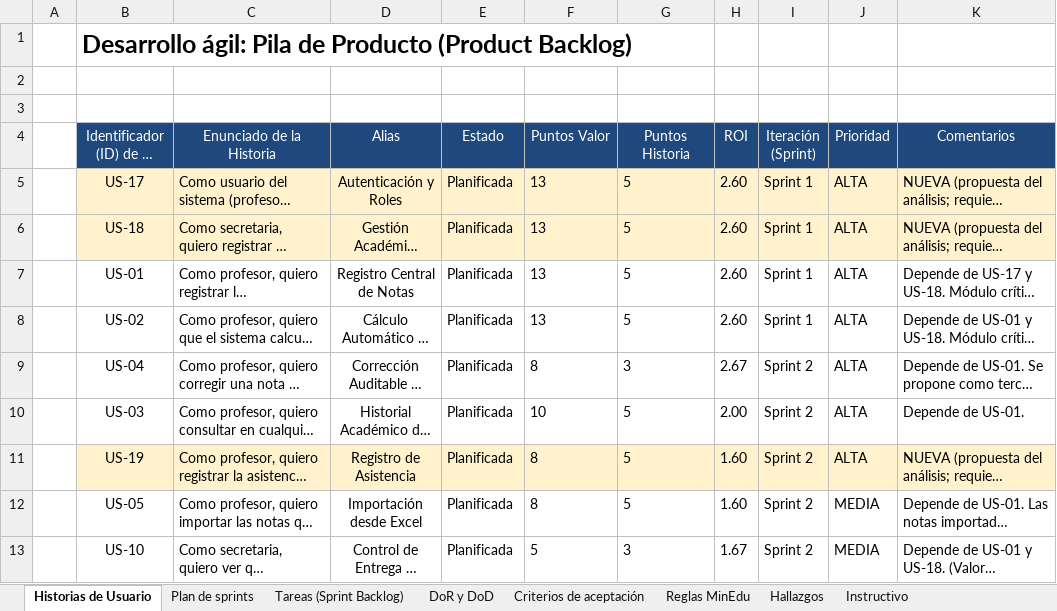
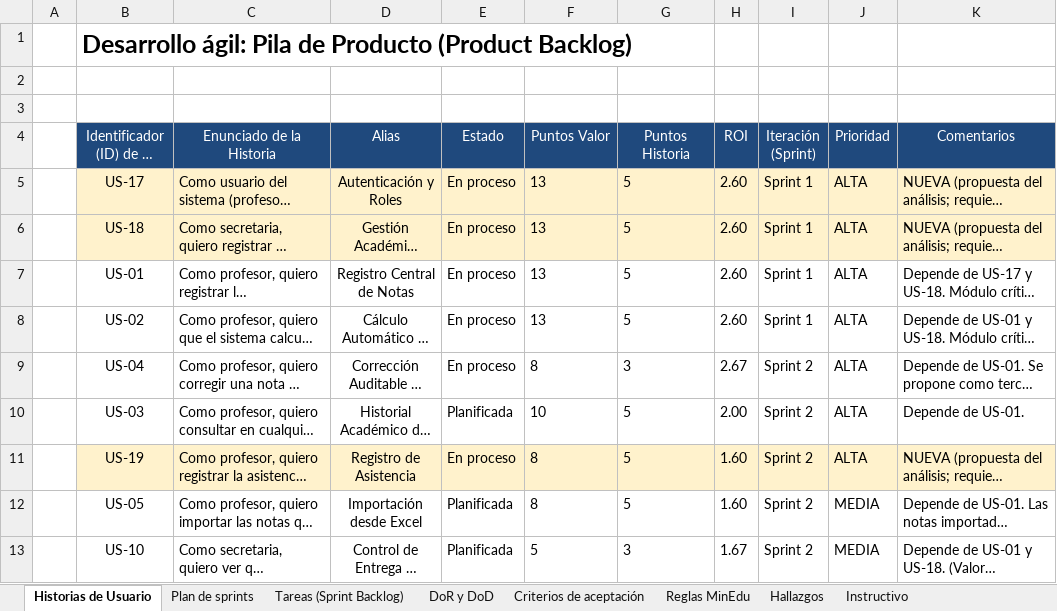
Before and after one commit to lujan-99/calisfacu, an Excel workbook: docs/backlog/backlog_v2_4sprints.xlsx, sheet Historias de Usuario, drawn as a sheet; only a part is shown; long unchanged cells end in …; values as stored, in another font and other column widths than the file's, no borders; the diff names each change by its address in the sheet, - before the commit and + after, or states it on an @@ line.

Commit message:
docs(docs): actualizar el estado de las tareas del Sprint 1
Tareas terminadas en "En revisión" hasta que las revise el otro integrante (DoD); T-004 sigue en proceso porque
falta la firma del cliente; T-036 empieza.

Refs: T-025

```diff
--- a/docs/backlog/backlog_v2_4sprints.xlsx (sheet Historias de Usuario)
+++ b/docs/backlog/backlog_v2_4sprints.xlsx (sheet Historias de Usuario)
-E5:E9 (Estado): Planificada
+E5:E9 (Estado): En proceso
-E11 (Estado): Planificada
+E11 (Estado): En proceso
```
Also changed, not shown: sheet Tareas (Sprint Backlog), 6 other files.
